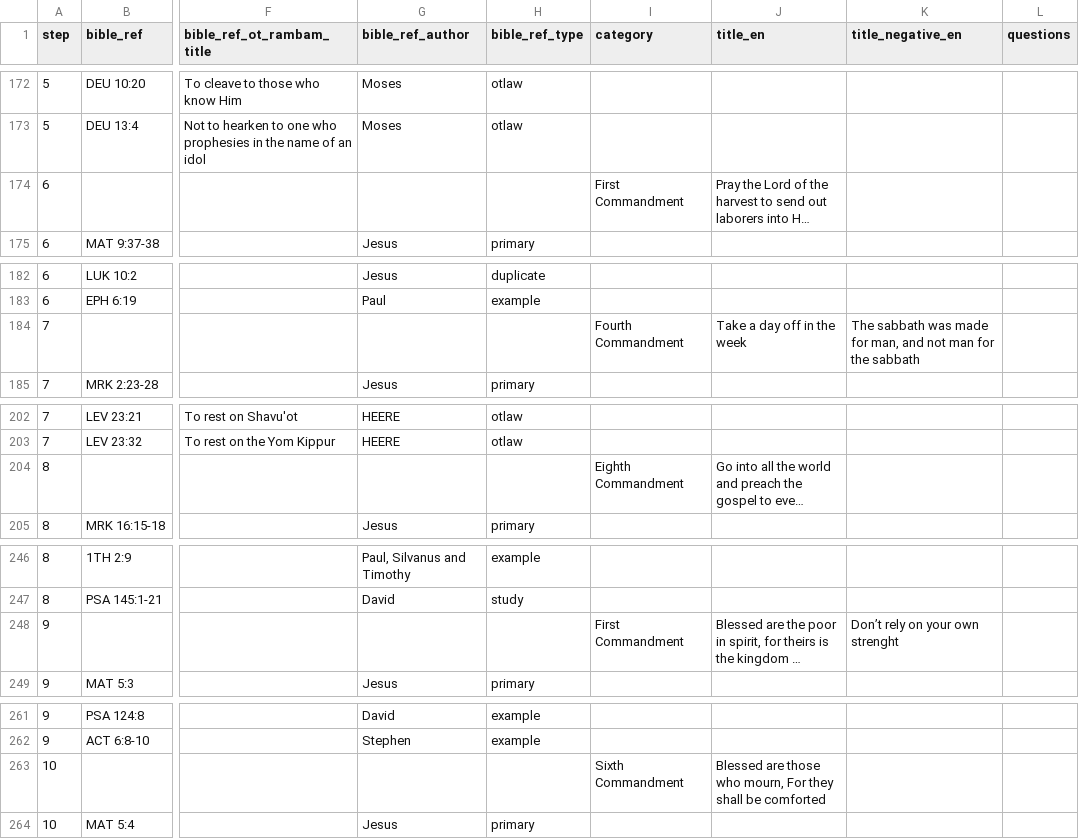
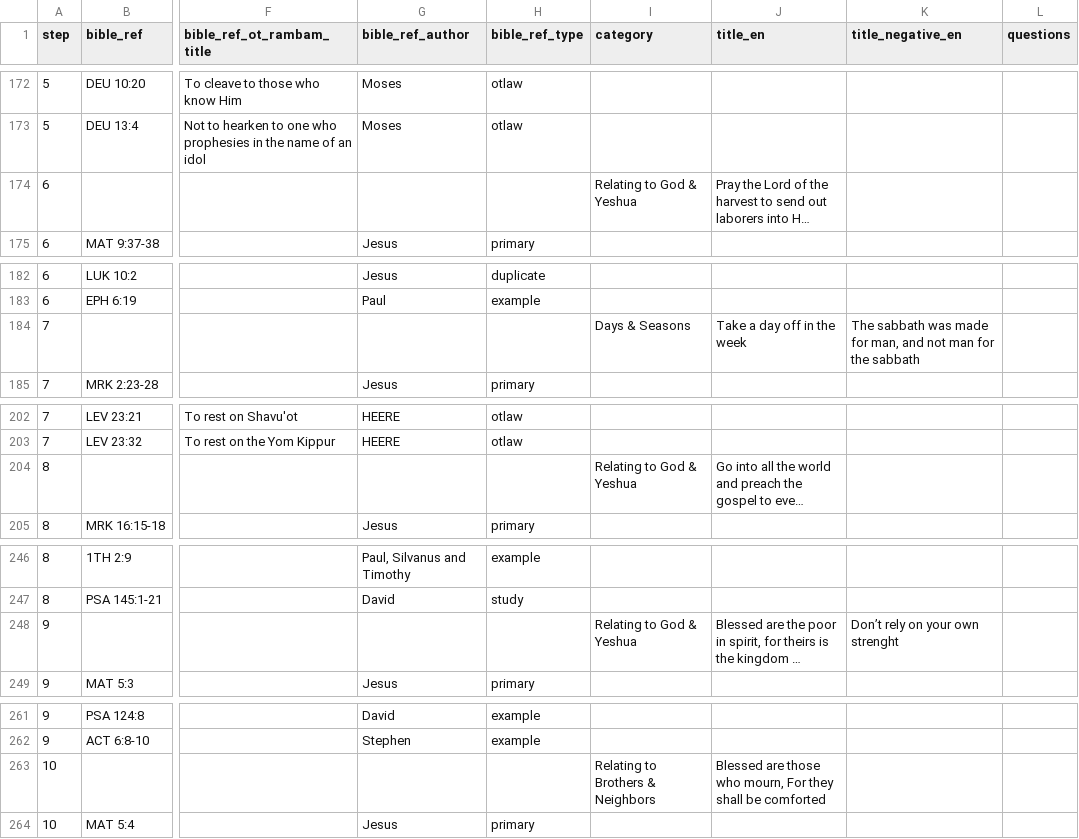
Before and after one commit to walkasjesus/walkasjesus_biblereferences, a CSV file: commandments.csv, drawn as a sheet; only a part is shown, gaps mark what is left out; long unchanged cells end in …; the diff covers the shown part only; the diff names each change by its address in the sheet, - before the commit and + after, or states it on an @@ line.

Commit message:
Updated catorgies first try

```diff
--- a/commandments.csv
+++ b/commandments.csv
-I174 (category): First Commandment
+I174 (category): Relating to God & Yeshua
-I184 (category): Fourth Commandment
+I184 (category): Days & Seasons
-I204 (category): Eighth Commandment
+I204 (category): Relating to God & Yeshua
-I248 (category): First Commandment
+I248 (category): Relating to God & Yeshua
-I263 (category): Sixth Commandment
+I263 (category): Relating to Brothers & Neighbors
```
Also changed, not shown: 72 edited cells elsewhere in this file, 3 other files.
